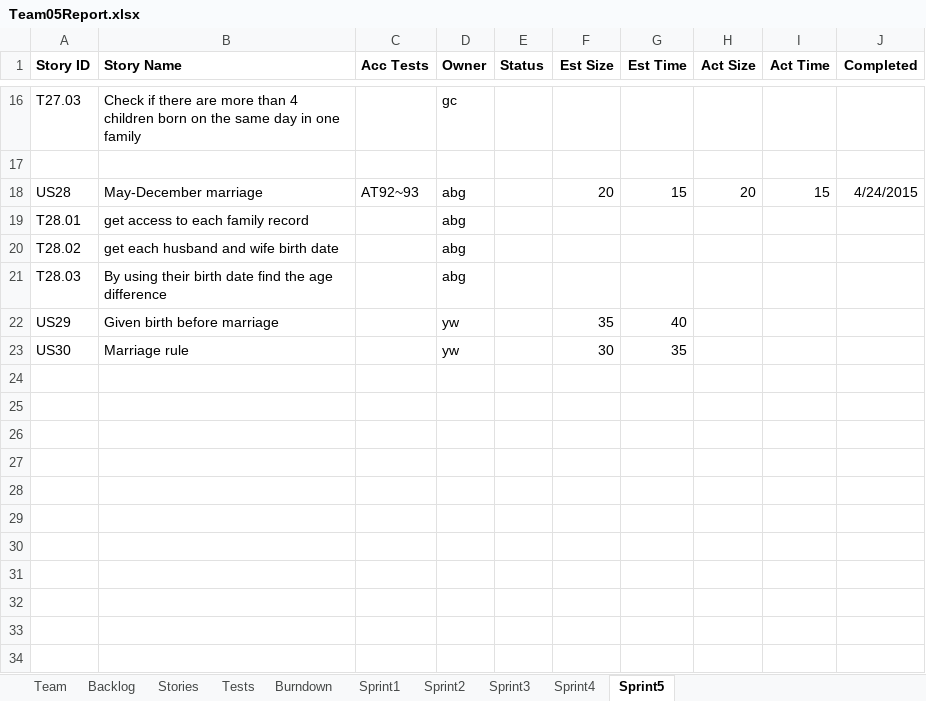
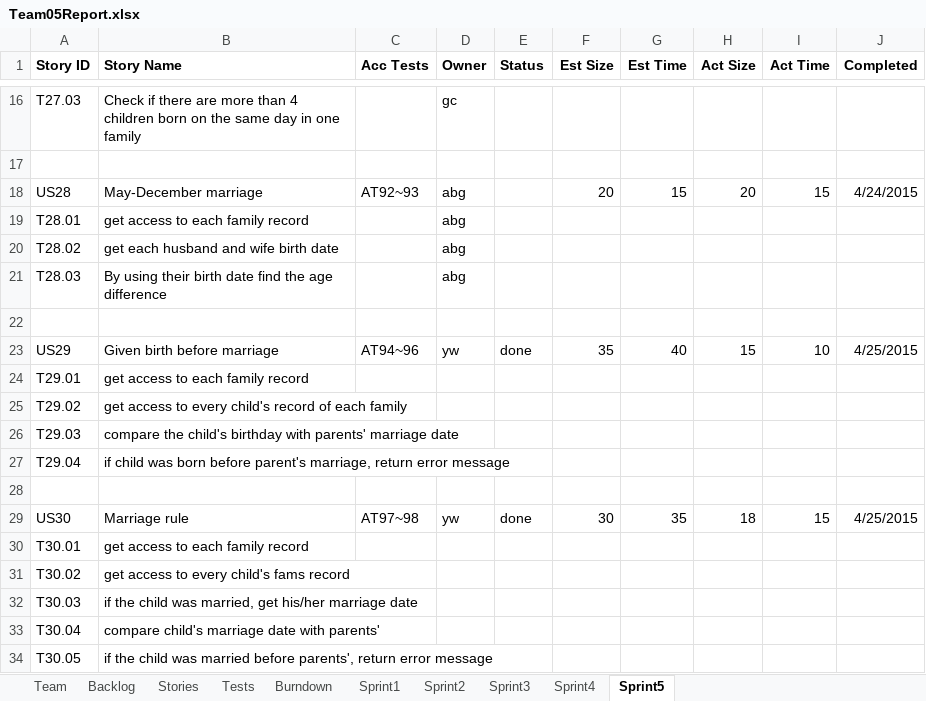
Before and after one commit to LSYanJun/SSW555tm052015s, an Excel workbook: Team05Report.xlsx, sheet Sprint5, drawn as a sheet; only a part is shown, gaps mark what is left out; values as stored, in another font and other column widths than the file's, no borders; addresses are those after the commit; the diff names each change by its address in the sheet, - before the commit and + after, or states it on an @@ line.

```diff
--- a/Team05Report.xlsx (sheet Sprint5)
+++ b/Team05Report.xlsx (sheet Sprint5)
+row 22: (empty)
-C23 (Acc Tests): (empty)
+C23 (Acc Tests): AT94~96
-E23 (Status): (empty)
+E23 (Status): done
-H23 (Act Size): (empty)
+H23 (Act Size): 15
-I23 (Act Time): (empty)
+I23 (Act Time): 10
-J23 (Completed): (empty)
+J23 (Completed): 4/25/2015
+row 24: T29.01 | get access to each family record
+row 25: T29.02 | get access to every child's record of each family
+row 26: T29.03 | compare the child's birthday with parents' marriage date
+row 27: T29.04 | if child was born before parent's marriage, return error message
+row 28: (empty)
-C29 (Acc Tests): (empty)
+C29 (Acc Tests): AT97~98
-E29 (Status): (empty)
+E29 (Status): done
-H29 (Act Size): (empty)
+H29 (Act Size): 18
-I29 (Act Time): (empty)
+I29 (Act Time): 15
-J29 (Completed): (empty)
+J29 (Completed): 4/25/2015
+row 30: T30.01 | get access to each family record
+row 31: T30.02 | get access to every child's fams record
+row 32: T30.03 | if the child was married, get his/her marriage date
+row 33: T30.04 | compare child's marriage date with parents'
+row 34: T30.05 | if the child was married before parents', return error message
```
Also changed, not shown: sheet Tests, sheet Backlog, sheet Burndown, sheet Stories, charts or pictures, 18 other files.
